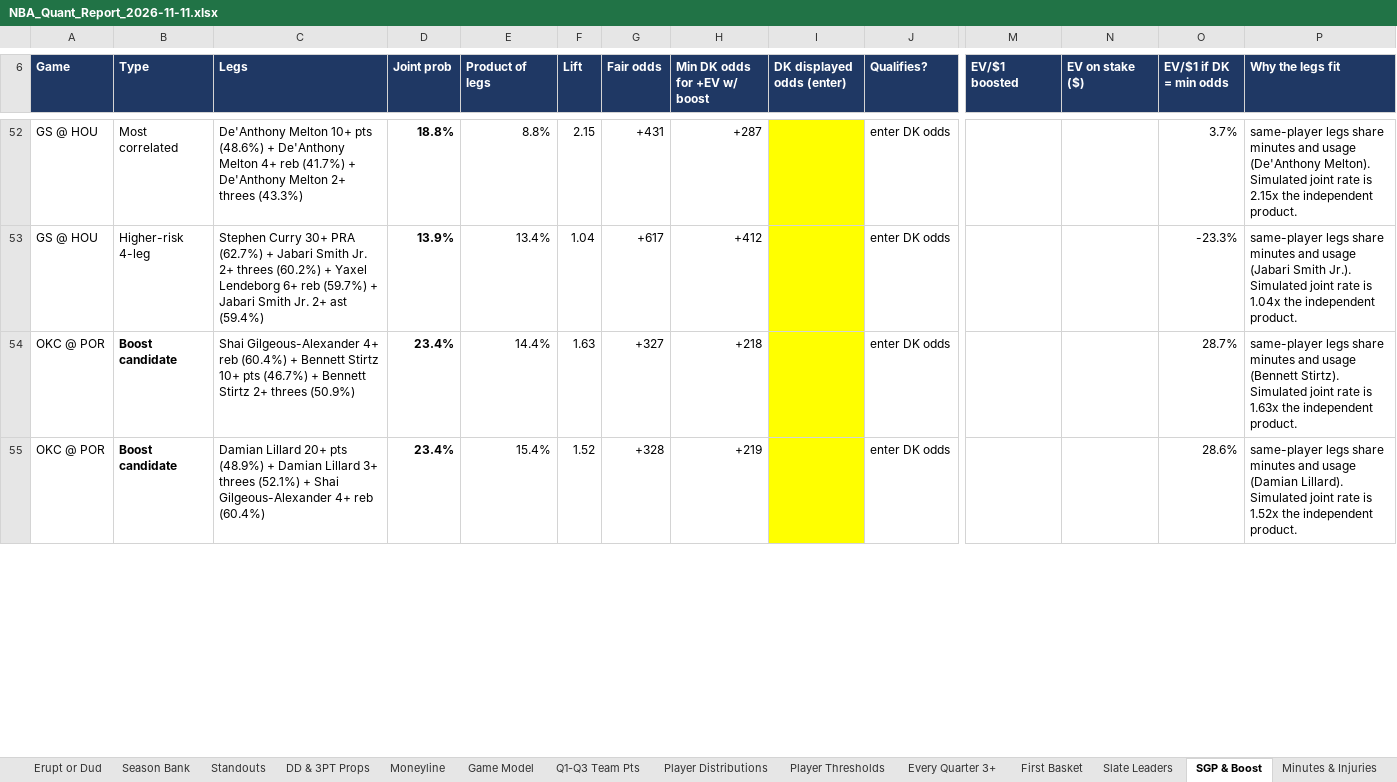
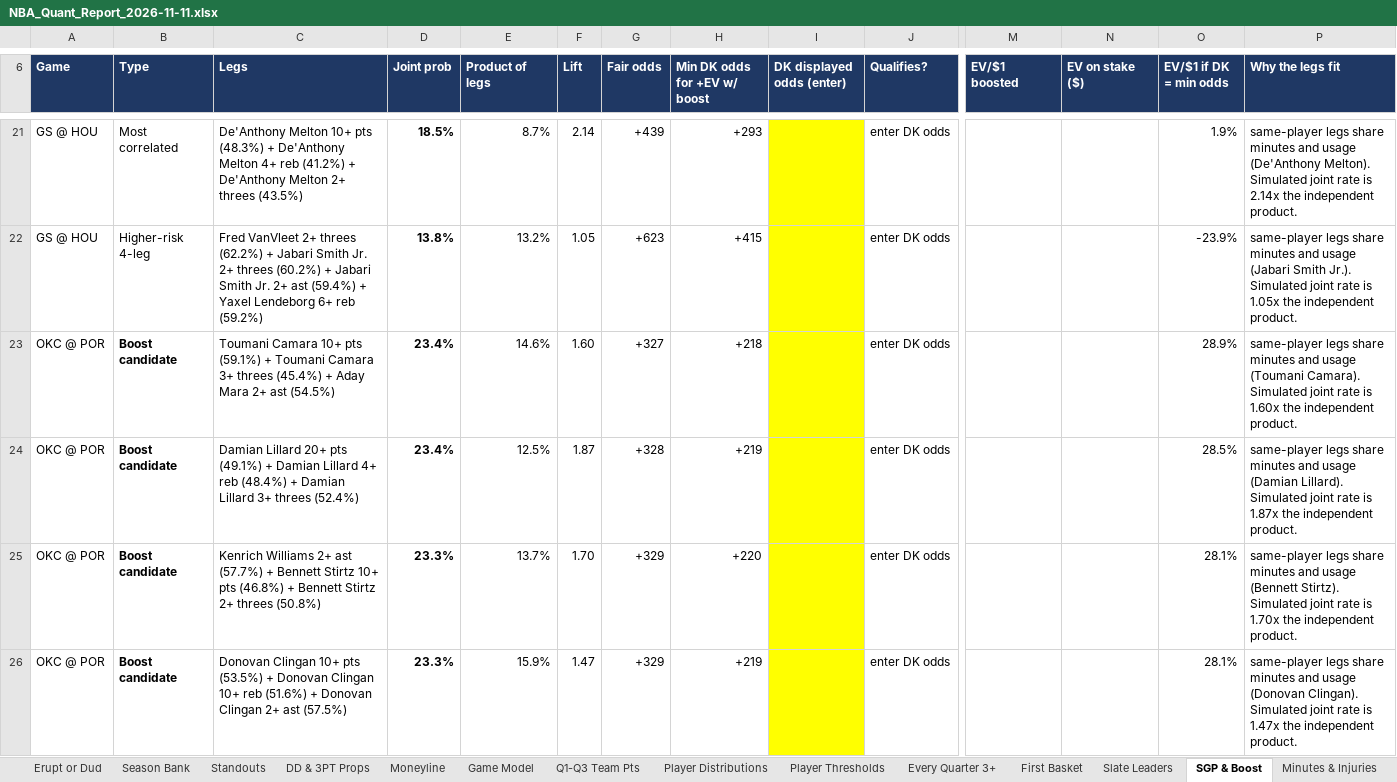
Before and after one commit to HeyShawtty/nba-quant-desk, an Excel workbook: reports/NBA_Quant_Report_2026-11-11.xlsx, sheet SGP & Boost, drawn as a sheet; only a part is shown, gaps mark what is left out; values as stored, in another font and other column widths than the file's, no borders; removed rows and columns are numbered as before the commit, all else as after; rows hold the shown columns only; the diff covers the shown part only; the diff names each change by its address in the sheet, - before the commit and + after, or states it on an @@ line.

```diff
--- a/reports/NBA_Quant_Report_2026-11-11.xlsx (sheet SGP & Boost)
+++ b/reports/NBA_Quant_Report_2026-11-11.xlsx (sheet SGP & Boost)
-row 52: GS @ HOU | Most correlated | De'Anthony Melton 10+ pts (48.6%) + De'Anthony Melton 4+ reb (41.7%) + De'Anthony Melton 2+ threes (43.3%) | 18.8% | 8.8% | 2.15 | +431 | +287 |  | enter DK odds |  |  | 3.7% | same-player legs share minutes and usage (De'Anthony Melton). Simulated joint rate is 2.15x the independent product.
-row 53: GS @ HOU | Higher-risk 4-leg | Stephen Curry 30+ PRA (62.7%) + Jabari Smith Jr. 2+ threes (60.2%) + Yaxel Lendeborg 6+ reb (59.7%) + Jabari Smith Jr. 2+ ast (59.4%) | 13.9% | 13.4% | 1.04 | +617 | +412 |  | enter DK odds |  |  | -23.3% | same-player legs share minutes and usage (Jabari Smith Jr.). Simulated joint rate is 1.04x the independent product.
+row 21: GS @ HOU | Most correlated | De'Anthony Melton 10+ pts (48.3%) + De'Anthony Melton 4+ reb (41.2%) + De'Anthony Melton 2+ threes (43.5%) | 18.5% | 8.7% | 2.14 | +439 | +293 |  | enter DK odds |  |  | 1.9% | same-player legs share minutes and usage (De'Anthony Melton). Simulated joint rate is 2.14x the independent product.
+row 22: GS @ HOU | Higher-risk 4-leg | Fred VanVleet 2+ threes (62.2%) + Jabari Smith Jr. 2+ threes (60.2%) + Jabari Smith Jr. 2+ ast (59.4%) + Yaxel Lendeborg 6+ reb (59.2%) | 13.8% | 13.2% | 1.05 | +623 | +415 |  | enter DK odds |  |  | -23.9% | same-player legs share minutes and usage (Jabari Smith Jr.). Simulated joint rate is 1.05x the independent product.
-C23 (Legs): Shai Gilgeous-Alexander 4+ reb (60.4%) + Bennett Stirtz 10+ pts (46.7%) + Bennett Stirtz 2+ threes (50.9%)
+C23 (Legs): Toumani Camara 10+ pts (59.1%) + Toumani Camara 3+ threes (45.4%) + Aday Mara 2+ ast (54.5%)
-E23 (Product of legs): 14.4%
+E23 (Product of legs): 14.6%
-F23 (Lift): 1.63
+F23 (Lift): 1.60
-O23 (EV/$1 if DK = min odds): 28.7%
+O23 (EV/$1 if DK = min odds): 28.9%
-P23 (Why the legs fit): …and usage (Bennett Stirtz). Simulated joint rate is 1.63x the independent…
+P23 (Why the legs fit): …and usage (Toumani Camara). Simulated joint rate is 1.60x the independent…
-C24 (Legs): …20+ pts (48.9%) + Damian Lillard 3+ threes (52.1%) + Shai Gilgeous-Alexander 4+ reb (60.4%)
+C24 (Legs): …20+ pts (49.1%) + Damian Lillard 4+ reb (48.4%) + Damian Lillard 3+ threes (52.4%)
-E24 (Product of legs): 15.4%
+E24 (Product of legs): 12.5%
-F24 (Lift): 1.52
+F24 (Lift): 1.87
-O24 (EV/$1 if DK = min odds): 28.6%
+O24 (EV/$1 if DK = min odds): 28.5%
-P24 (Why the legs fit): …rate is 1.52x the independent…
+P24 (Why the legs fit): …rate is 1.87x the independent…
+row 25: OKC @ POR | Boost candidate | Kenrich Williams 2+ ast (57.7%) + Bennett Stirtz 10+ pts (46.8%) + Bennett Stirtz 2+ threes (50.8%) | 23.3% | 13.7% | 1.70 | +329 | +220 |  | enter DK odds |  |  | 28.1% | same-player legs share minutes and usage (Bennett Stirtz). Simulated joint rate is 1.70x the independent product.
+row 26: OKC @ POR | Boost candidate | Donovan Clingan 10+ pts (53.5%) + Donovan Clingan 10+ reb (51.6%) + Donovan Clingan 2+ ast (57.5%) | 23.3% | 15.9% | 1.47 | +329 | +219 |  | enter DK odds |  |  | 28.1% | same-player legs share minutes and usage (Donovan Clingan). Simulated joint rate is 1.47x the independent product.
```
Also changed, not shown: 11 added rows, 44 removed rows and 35 edited cells elsewhere in this sheet, sheet Player Distributions, sheet Player Thresholds, sheet Rotations & Breakouts, sheet Season Bank, sheet Minutes & Injuries, sheet Box Scores, 11 more sheets, formulas that keep their value, reports/Data_Bank_2026-27.xlsx, 8 other files.
